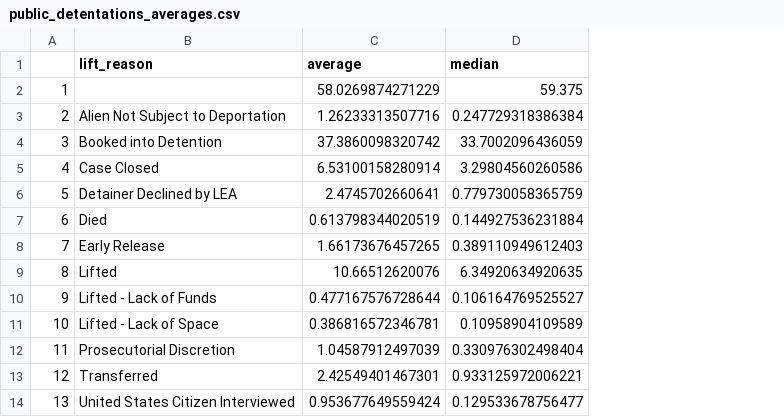
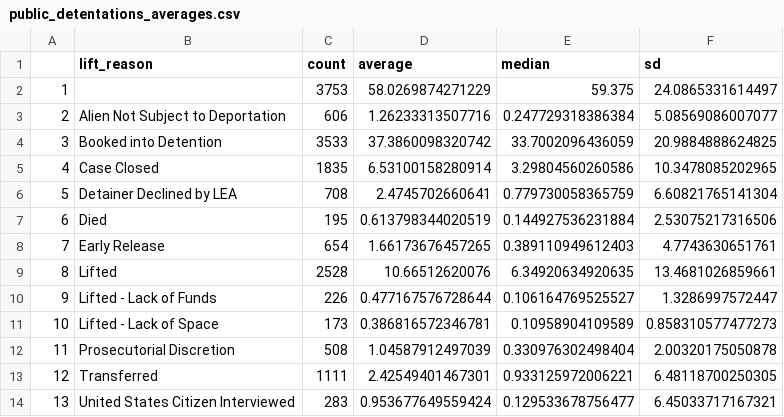
Before and after one commit to nprapps/sanctuary-cities, a CSV file: privatefacility/public_detentations_averages.csv, drawn as a sheet; the diff names each change by its address in the sheet, - before the commit and + after, or states it on an @@ line.

Commit message:
plus standard deviation and count

```diff
--- a/privatefacility/public_detentations_averages.csv
+++ b/privatefacility/public_detentations_averages.csv
+column C (count), rows 2-14: 3753 | 606 | 3533 | 1835 | 708 | 195 | 654 | 2528 | 226 | 173 | 508 | 1111 | 283
+column F (sd), rows 2-14: 24.0865331614497 | 5.08569086007077 | 20.9884888624825 | 10.3478085202965 | 6.60821765141304 | 2.53075217316506 | 4.7743630651761 | 13.4681026859661 | 1.3286997572447 | 0.858310577477273 | 2.00320175050878 | 6.48118700250305 | 6.45033717167321
```
Also changed, not shown: privatefacility/private_detentations_averages.csv.
